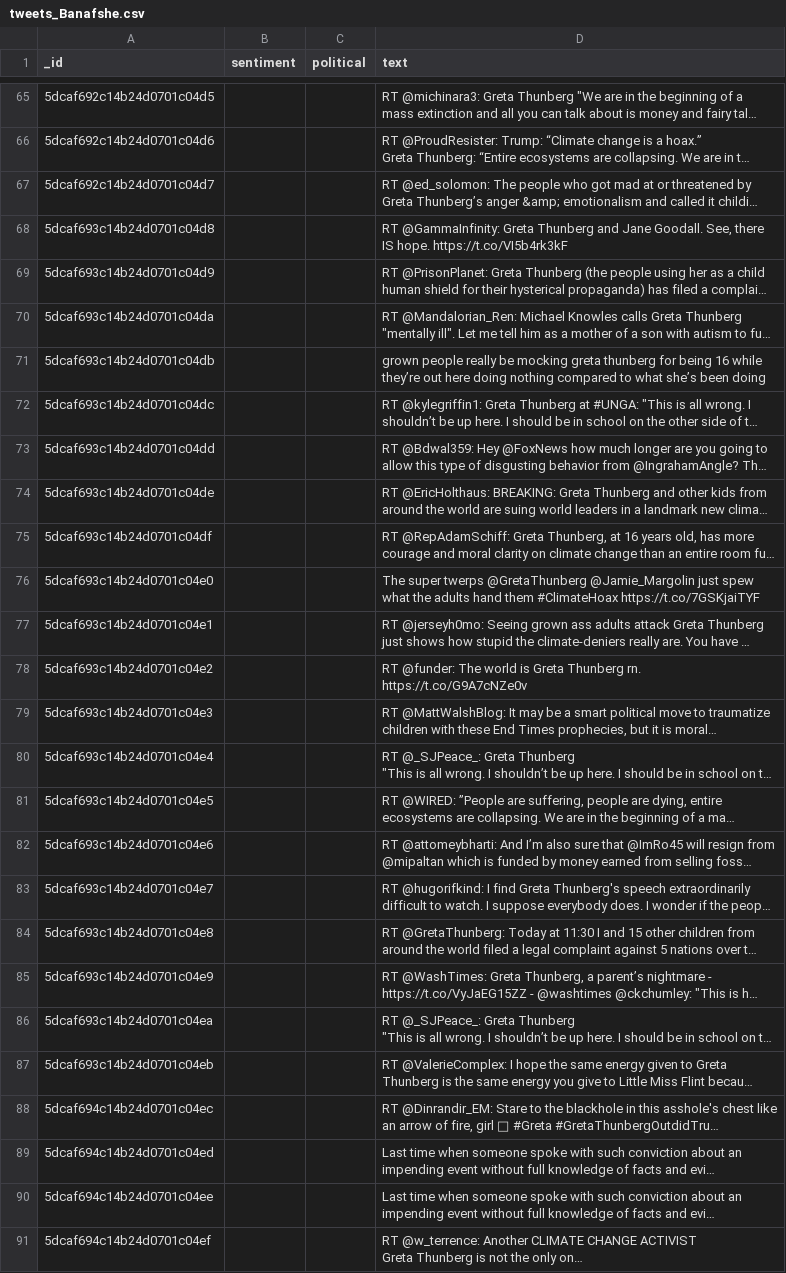
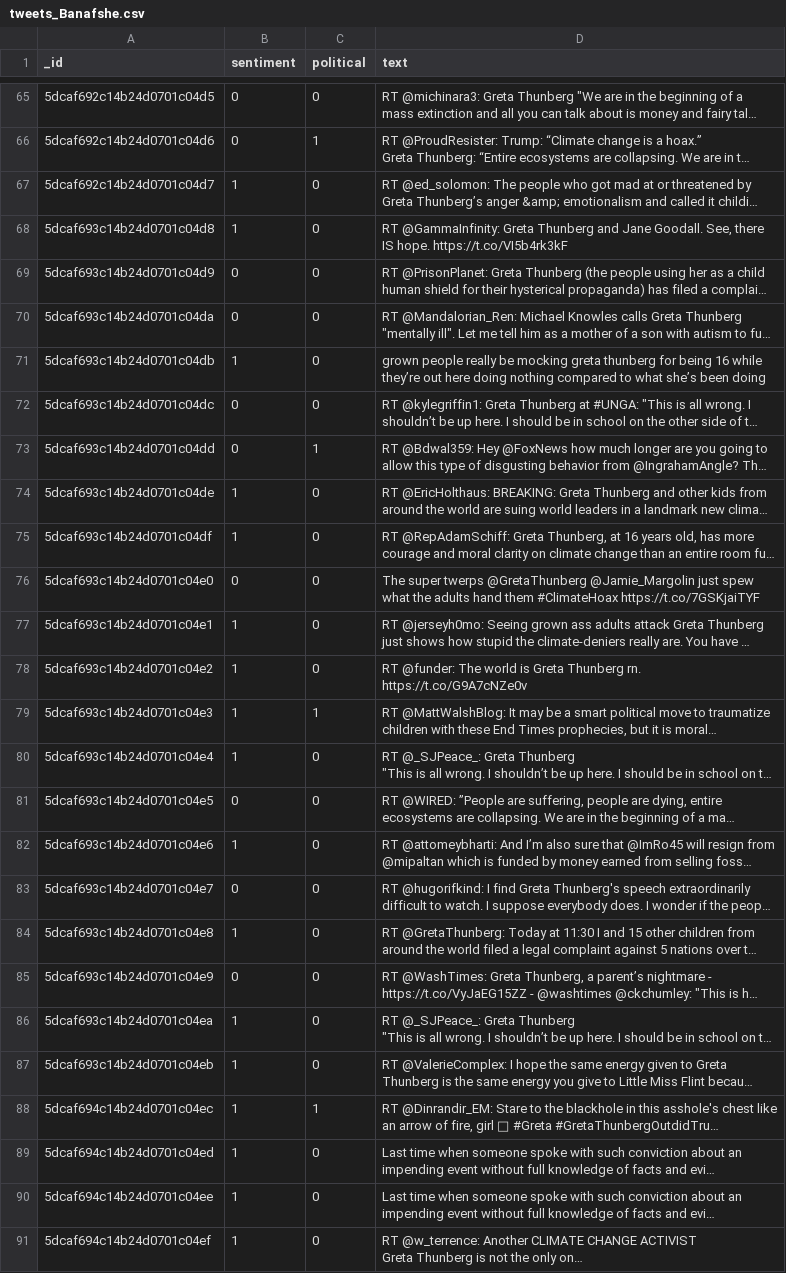
Before and after one commit to Sbagni/MachineLearning-SentimentAnalysis, a CSV file: to_label/tweets_Banafshe.csv, drawn as a sheet; only a part is shown, gaps mark what is left out; long unchanged cells end in …; the diff covers the shown part only; the diff names each change by its address in the sheet, - before the commit and + after, or states it on an @@ line.

```diff
--- a/to_label/tweets_Banafshe.csv
+++ b/to_label/tweets_Banafshe.csv
-B65:B66 (sentiment): (empty)
+B65:B66 (sentiment): 0
-C65 (political): (empty)
+C65 (political): 0
-C66 (political): (empty)
+C66 (political): 1
-B67:B68 (sentiment): (empty)
+B67:B68 (sentiment): 1
-C67:C72 (political): (empty)
+C67:C72 (political): 0
-B69:B70 (sentiment): (empty)
+B69:B70 (sentiment): 0
-B71 (sentiment): (empty)
+B71 (sentiment): 1
-B72:B73 (sentiment): (empty)
+B72:B73 (sentiment): 0
-C73 (political): (empty)
+C73 (political): 1
-B74:B75 (sentiment): (empty)
+B74:B75 (sentiment): 1
-C74:C78 (political): (empty)
+C74:C78 (political): 0
-B76 (sentiment): (empty)
+B76 (sentiment): 0
-B77:B80 (sentiment): (empty)
+B77:B80 (sentiment): 1
-C79 (political): (empty)
+C79 (political): 1
-C80:C87 (political): (empty)
+C80:C87 (political): 0
-B81 (sentiment): (empty)
+B81 (sentiment): 0
-B82 (sentiment): (empty)
+B82 (sentiment): 1
-B83 (sentiment): (empty)
+B83 (sentiment): 0
-B84 (sentiment): (empty)
+B84 (sentiment): 1
-B85 (sentiment): (empty)
+B85 (sentiment): 0
-B86:B91 (sentiment): (empty)
+B86:B91 (sentiment): 1
-C88 (political): (empty)
+C88 (political): 1
-C89:C91 (political): (empty)
+C89:C91 (political): 0
```
Also changed, not shown: 107 edited cells elsewhere in this file.
